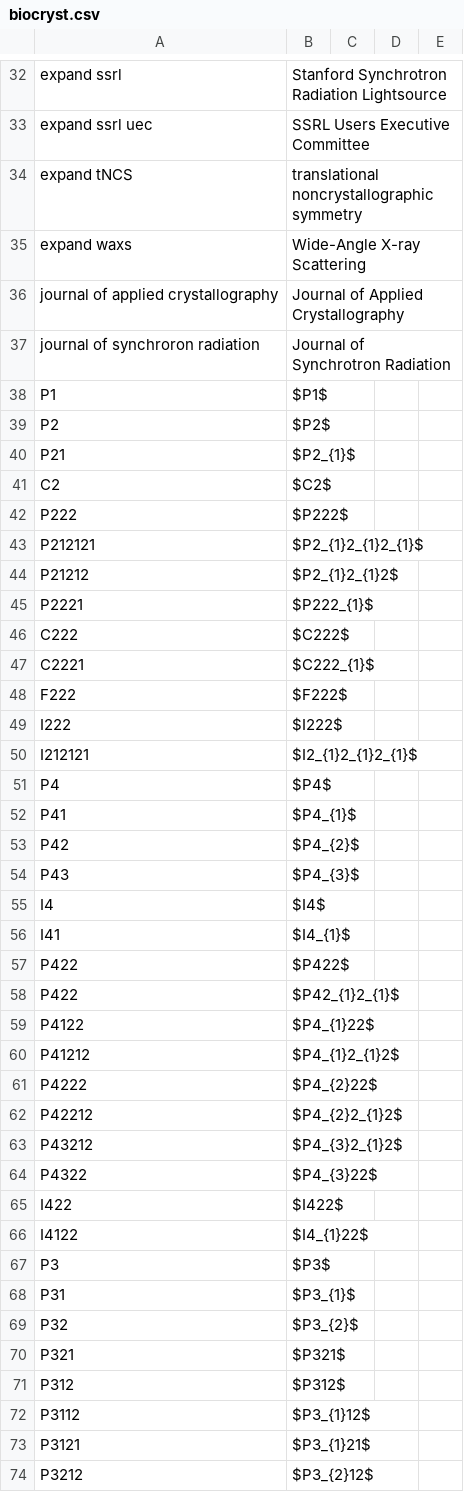
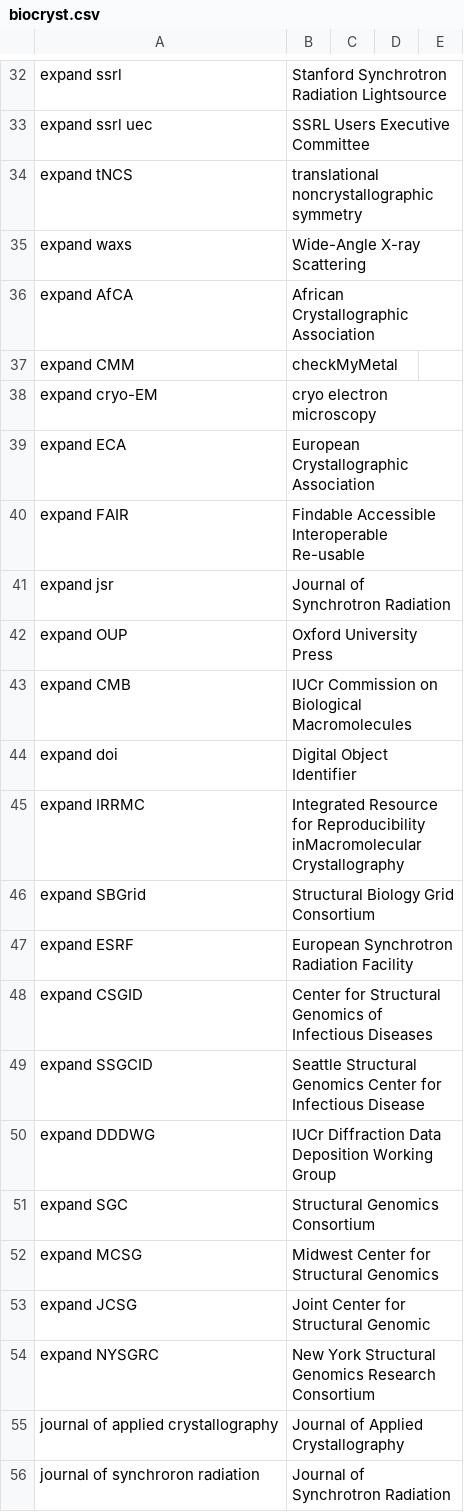
Before and after one commit to MooersLab/biological-crystallography-voice-in, a CSV file: biocryst.csv, drawn as a sheet; only a part is shown, gaps mark what is left out; the shorter side is filled out with more unchanged rows.

Commit message:
Update biocryst.csv
Added more expansions

```diff
--- a/biocryst.csv
+++ b/biocryst.csv
@@ -35,2 +35,21 @@ expand tNCS,translational noncrystallographic symmetry
 expand waxs,Wide-Angle X-ray Scattering
+expand AfCA,African Crystallographic Association
+expand CMM,checkMyMetal
+expand cryo-EM,cryo electron microscopy
+expand ECA,European Crystallographic Association
+expand FAIR,Findable Accessible Interoperable Re-usable
+expand jsr,Journal of Synchrotron Radiation
+expand OUP,Oxford University Press
+expand CMB,IUCr Commission on Biological Macromolecules
+expand doi,Digital Object Identifier
+expand IRRMC,Integrated Resource for Reproducibility inMacromolecular Crystallography
+expand SBGrid,Structural Biology Grid Consortium
+expand ESRF,European Synchrotron Radiation Facility
+expand CSGID,Center for Structural Genomics of Infectious Diseases
+expand SSGCID,Seattle Structural Genomics Center for Infectious Disease
+expand DDDWG,IUCr Diffraction Data Deposition Working Group
+expand SGC,Structural Genomics Consortium
+expand MCSG,Midwest Center for Structural Genomics
+expand JCSG,Joint Center for Structural Genomic
+expand NYSGRC,New York Structural Genomics Research Consortium
 journal of applied crystallography,Journal of Applied Crystallography
```
